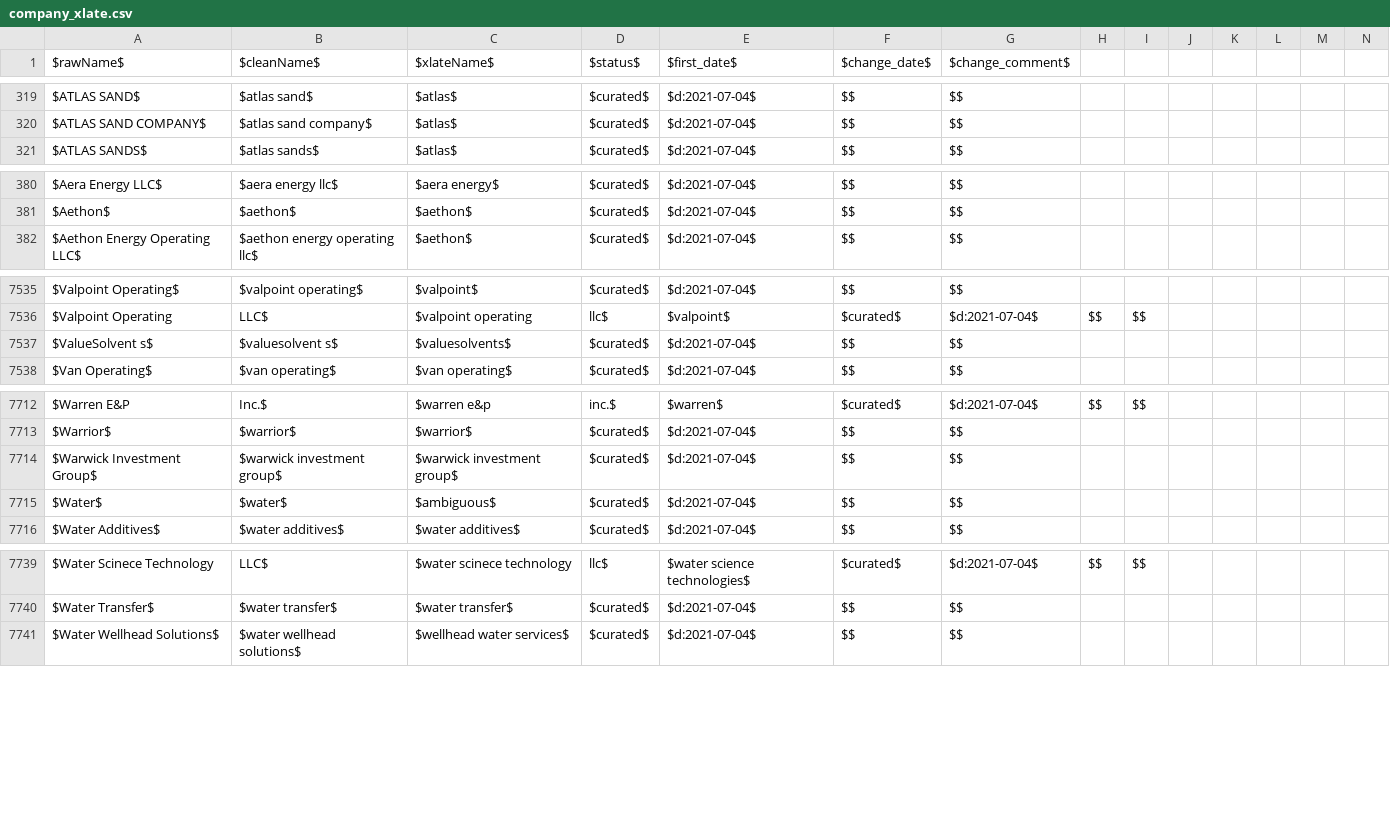
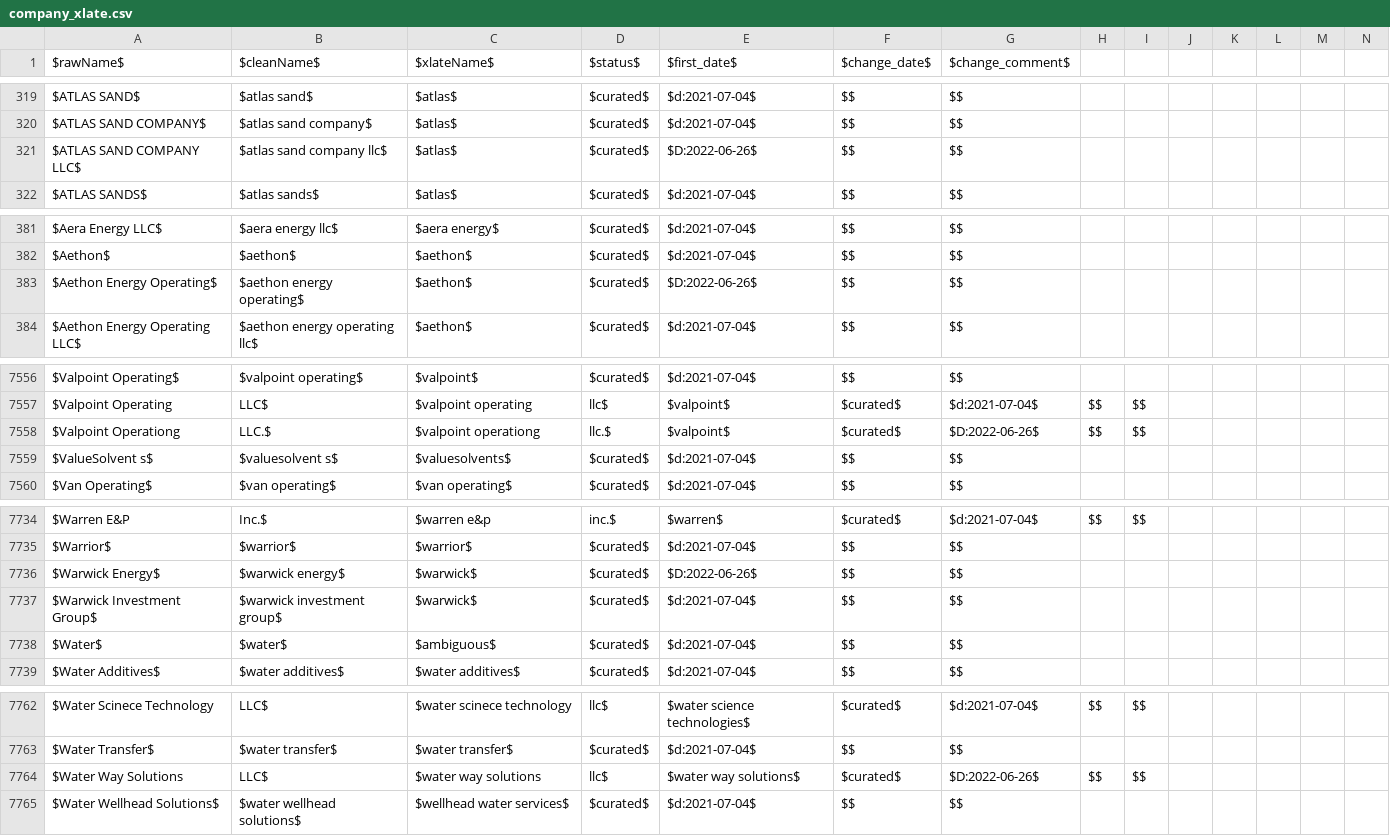
Before and after one commit to gwallison/openFF-curation, a CSV file: company_xlate.csv, drawn as a sheet; only a part is shown, gaps mark what is left out; the diff covers the shown part only.

```diff
--- a/company_xlate.csv
+++ b/company_xlate.csv
@@ -320,2 +320,3 @@ $ATLAS SAND$,$atlas sand$,$atlas$,$curated$,$d:2021-07-04$,$$,$$
 $ATLAS SAND COMPANY$,$atlas sand company$,$atlas$,$curated$,$d:2021-07-04$,$$,$$
+$ATLAS SAND COMPANY LLC$,$atlas sand company llc$,$atlas$,$curated$,$D:2022-06-26$,$$,$$
 $ATLAS SANDS$,$atlas sands$,$atlas$,$curated$,$d:2021-07-04$,$$,$$
@@ -381,2 +382,3 @@ $Aera Energy LLC$,$aera energy llc$,$aera energy$,$curated$,$d:2021-07-04$,$$,$$
 $Aethon$,$aethon$,$aethon$,$curated$,$d:2021-07-04$,$$,$$
+$Aethon Energy Operating$,$aethon energy operating$,$aethon$,$curated$,$D:2022-06-26$,$$,$$
 $Aethon Energy Operating LLC$,$aethon energy operating llc$,$aethon$,$curated$,$d:2021-07-04$,$$,$$
@@ -7536,2 +7557,3 @@ $Valpoint Operating$,$valpoint operating$,$valpoint$,$curated$,$d:2021-07-04$,$$
 $Valpoint Operating, LLC$,$valpoint operating, llc$,$valpoint$,$curated$,$d:2021-07-04$,$$,$$
+$Valpoint Operationg, LLC.$,$valpoint operationg, llc.$,$valpoint$,$curated$,$D:2022-06-26$,$$,$$
 $ValueSolvent s$,$valuesolvent s$,$valuesolvents$,$curated$,$d:2021-07-04$,$$,$$
@@ -7713,3 +7735,4 @@ $Warren E&P, Inc.$,$warren e&p, inc.$,$warren$,$curated$,$d:2021-07-04$,$$,$$
 $Warrior$,$warrior$,$warrior$,$curated$,$d:2021-07-04$,$$,$$
-$Warwick Investment Group$,$warwick investment group$,$warwick investment group$,$curated$,$d:2021-07-04$,$$,$$
+$Warwick Energy$,$warwick energy$,$warwick$,$curated$,$D:2022-06-26$,$$,$$
+$Warwick Investment Group$,$warwick investment group$,$warwick$,$curated$,$d:2021-07-04$,$$,$$
 $Water$,$water$,$ambiguous$,$curated$,$d:2021-07-04$,$$,$$
@@ -7740,2 +7763,3 @@ $Water Scinece Technology, LLC$,$water scinece technology, llc$,$water science t
 $Water Transfer$,$water transfer$,$water transfer$,$curated$,$d:2021-07-04$,$$,$$
+$Water Way Solutions, LLC$,$water way solutions, llc$,$water way solutions$,$curated$,$D:2022-06-26$,$$,$$
 $Water Wellhead Solutions$,$water wellhead solutions$,$wellhead water services$,$curated$,$d:2021-07-04$,$$,$$
```
Also changed, not shown: 19 added rows and 3 edited cells elsewhere in this file, 2 other files.
